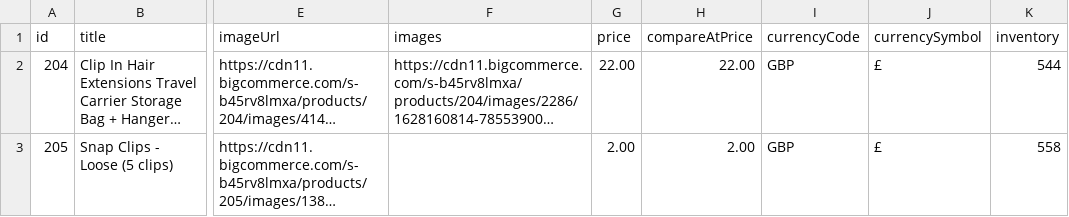
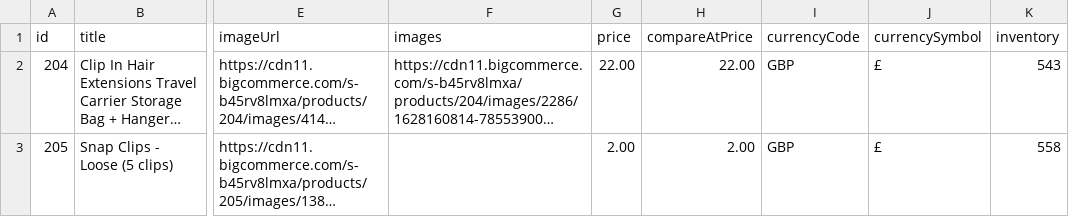
Before and after one commit to ApplyCode/product_feed, a CSV file: tolstoy-products.csv, drawn as a sheet; only a part is shown, gaps mark what is left out; long unchanged cells end in …; the diff covers the shown part only; the diff names each change by its address in the sheet, - before the commit and + after, or states it on an @@ line.

```diff
--- a/tolstoy-products.csv
+++ b/tolstoy-products.csv
-K2 (inventory): 544
+K2 (inventory): 543
```
Also changed, not shown: 43 edited cells elsewhere in this file.
